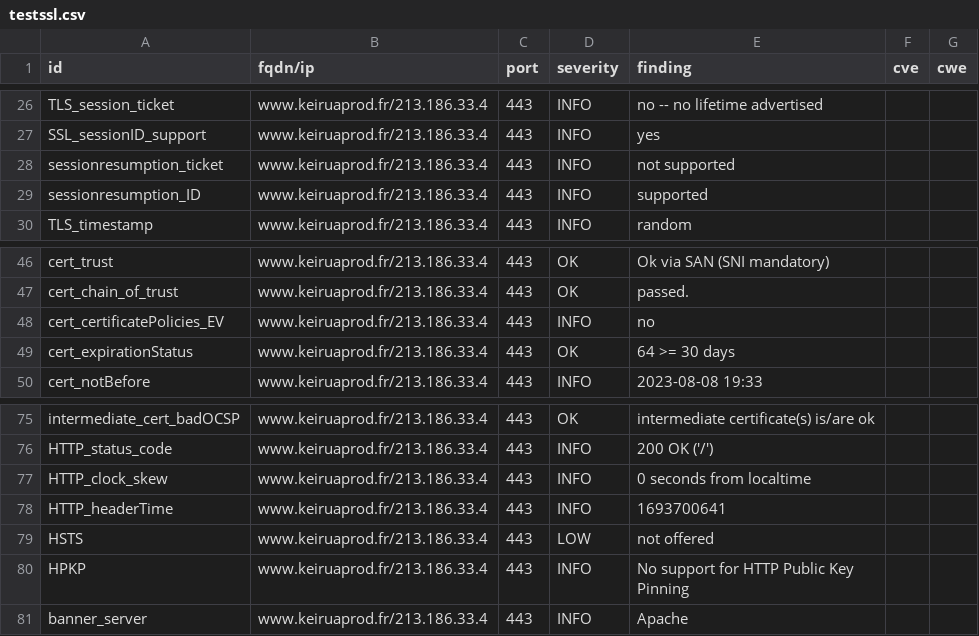
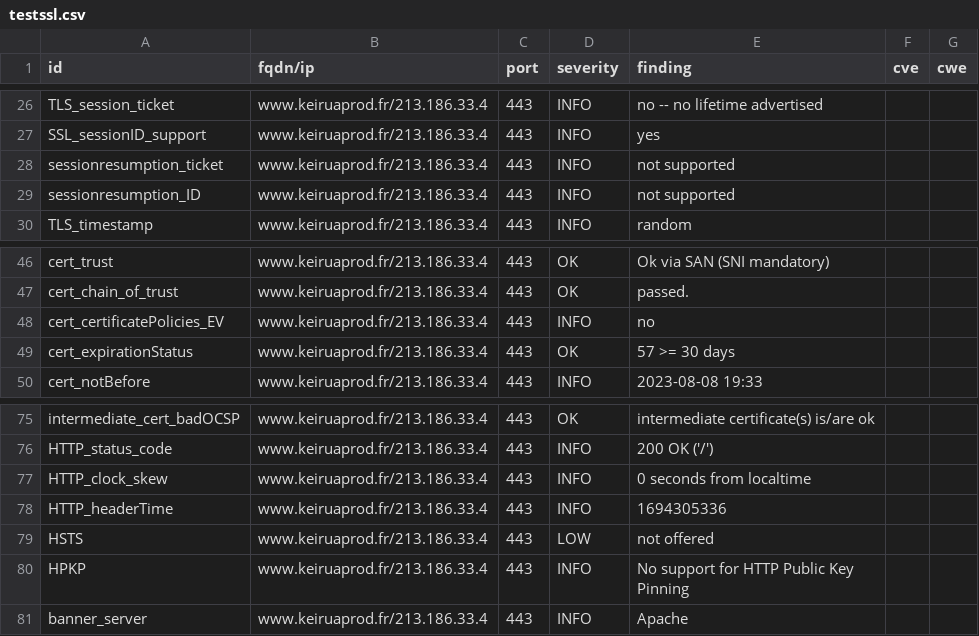
Before and after one commit to Keirua/dashlord-keiruaprod, a CSV file: results/aHR0cHM6Ly93d3cua2VpcnVhcHJvZC5mcg==/testssl.csv, drawn as a sheet; only a part is shown, gaps mark what is left out.

```diff
--- a/results/aHR0cHM6Ly93d3cua2VpcnVhcHJvZC5mcg==/testssl.csv
+++ b/results/aHR0cHM6Ly93d3cua2VpcnVhcHJvZC5mcg==/testssl.csv
@@ -28,3 +28,3 @@
 "sessionresumption_ticket","www.keiruaprod.fr/213.186.33.4","443","INFO","not supported","",""
-"sessionresumption_ID","www.keiruaprod.fr/213.186.33.4","443","INFO","supported","",""
+"sessionresumption_ID","www.keiruaprod.fr/213.186.33.4","443","INFO","not supported","",""
 "TLS_timestamp","www.keiruaprod.fr/213.186.33.4","443","INFO","random","",""
@@ -48,3 +48,3 @@
 "cert_certificatePolicies_EV","www.keiruaprod.fr/213.186.33.4","443","INFO","no","",""
-"cert_expirationStatus","www.keiruaprod.fr/213.186.33.4","443","OK","64 >= 30 days","",""
+"cert_expirationStatus","www.keiruaprod.fr/213.186.33.4","443","OK","57 >= 30 days","",""
 "cert_notBefore","www.keiruaprod.fr/213.186.33.4","443","INFO","2023-08-08 19:33","",""
@@ -77,3 +77,3 @@
 "HTTP_clock_skew","www.keiruaprod.fr/213.186.33.4","443","INFO","0 seconds from localtime","",""
-"HTTP_headerTime","www.keiruaprod.fr/213.186.33.4","443","INFO","1693700641","",""
+"HTTP_headerTime","www.keiruaprod.fr/213.186.33.4","443","INFO","1694305336","",""
 "HSTS","www.keiruaprod.fr/213.186.33.4","443","LOW","not offered","",""
```
Also changed, not shown: 13 other files.
